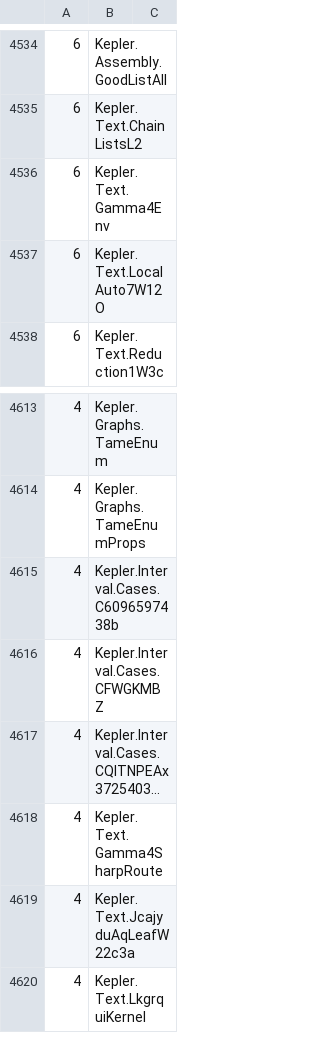
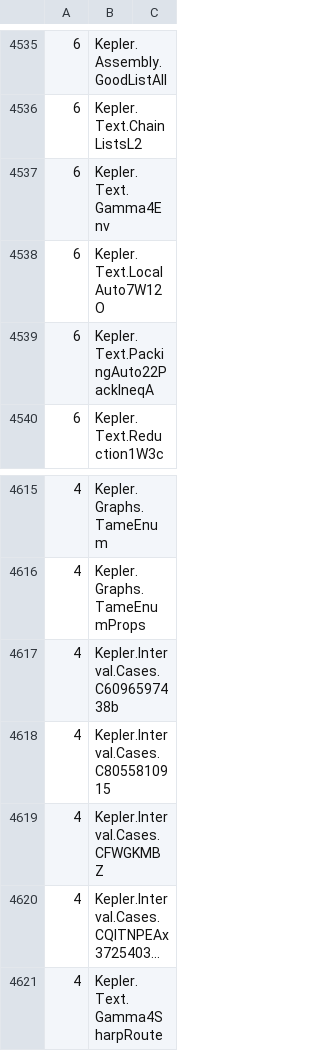
Before and after one commit to lispc/kepler-conjecture-lean4, a TSV file: docs/e2e-reachability-map.tsv, drawn as a sheet; only a part is shown, gaps mark what is left out; the shorter side is filled out with more unchanged rows; long unchanged cells end in …; the diff covers the shown part only; the diff names each change by its address in the sheet, - before the commit and + after, or states it on an @@ line.

Commit message:
docs: 基线 AN 落地——SORRIED 55→54（nliPackIneqDefA 接线，Text 0）；K_REACH 2,101,084 / AXIOM 585（0/0）/ MODULES 5,317 / UNIVERSE 2,113,085 / COVERAGE 99.432063%；TSV 5,975 + manifest PASS
- 仪器原样：closed 恰 {nliPackIneqDefA}、added ∅；口径 II 38,978/54/585/49,422；TOTAL 2,100,399
- 文档六件：map AN 节 + TSV 换装 + pq 头/续1155 + AGENTS §1 + README×2 + hf-map 24 + handoff §8
- 剩余 54 = Assembly 53 nli* + 1 hLP；根面 589 md5 246e952c 同

```diff
--- a/docs/e2e-reachability-map.tsv
+++ b/docs/e2e-reachability-map.tsv
+row 4539: 6 | Kepler.Text.PackingAuto22PackIneqA
+row 4618: 4 | Kepler.Interval.Cases.C8055810915
```
Also changed, not shown: 2 added rows, 1 removed row and 11 edited cells elsewhere in this file, 7 other files.
